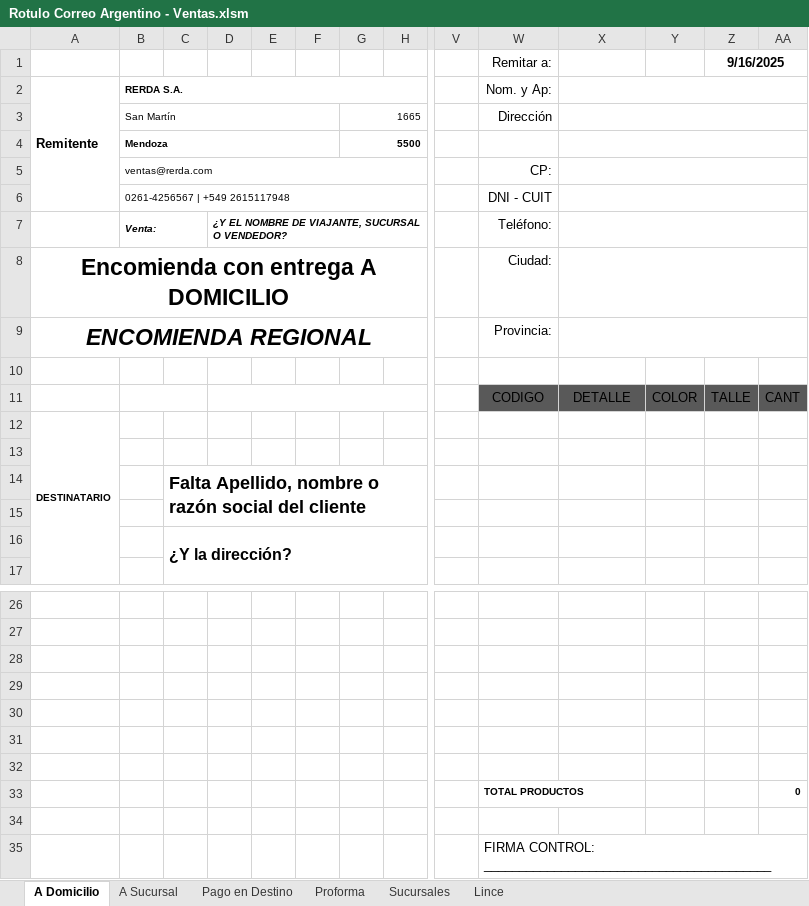
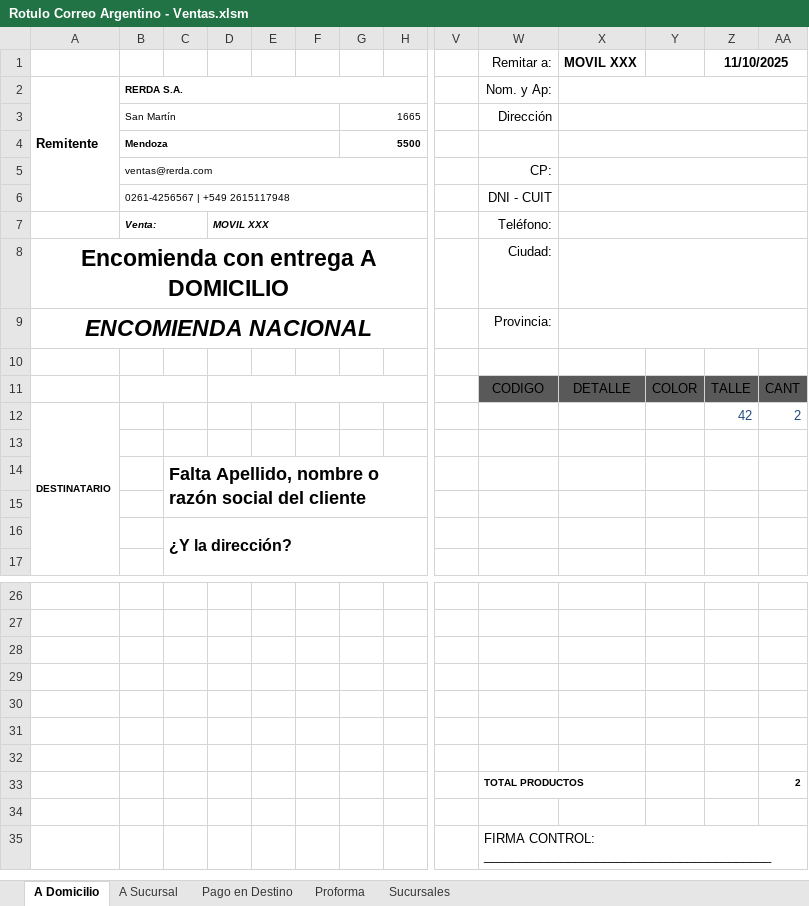
Before and after one commit to edgardoraul/Planilla-Viajantes, an Excel workbook: Rotulo Correo Argentino - Ventas.xlsm, sheet A Domicilio, drawn as a sheet; only a part is shown, gaps mark what is left out; values as stored, in another font and other column widths than the file's, no borders; charts and pictures and table styles not drawn; removed rows and columns are numbered as before the commit, all else as after; rows hold the shown columns only; the diff names each change by its address in the sheet, - before the commit and + after, or states it on an @@ line.

```diff
--- a/Rotulo Correo Argentino - Ventas.xlsm (sheet A Domicilio)
+++ b/Rotulo Correo Argentino - Ventas.xlsm (sheet A Domicilio)
@@ sheet tab hidden: Lince @@
-row 1:  |  |  |  |  |  |  |  |  | Remitar a: |  |  | 9/16/2025
+row 1:  |  |  |  |  |  |  |  |  | Remitar a: | MOVIL XXX |  | 11/10/2025
-D7: ¿Y EL NOMBRE DE VIAJANTE, SUCURSAL O VENDEDOR?
+D7: MOVIL XXX
-A9: ENCOMIENDA REGIONAL
+A9: ENCOMIENDA NACIONAL
-Z12: (empty)
+Z12: 42
-AA12: (empty)
+AA12: 2
-AA33: 0
+AA33: 2
```
Also changed, not shown: sheet Pago en Destino, sheet A Sucursal, sheet Proforma.
